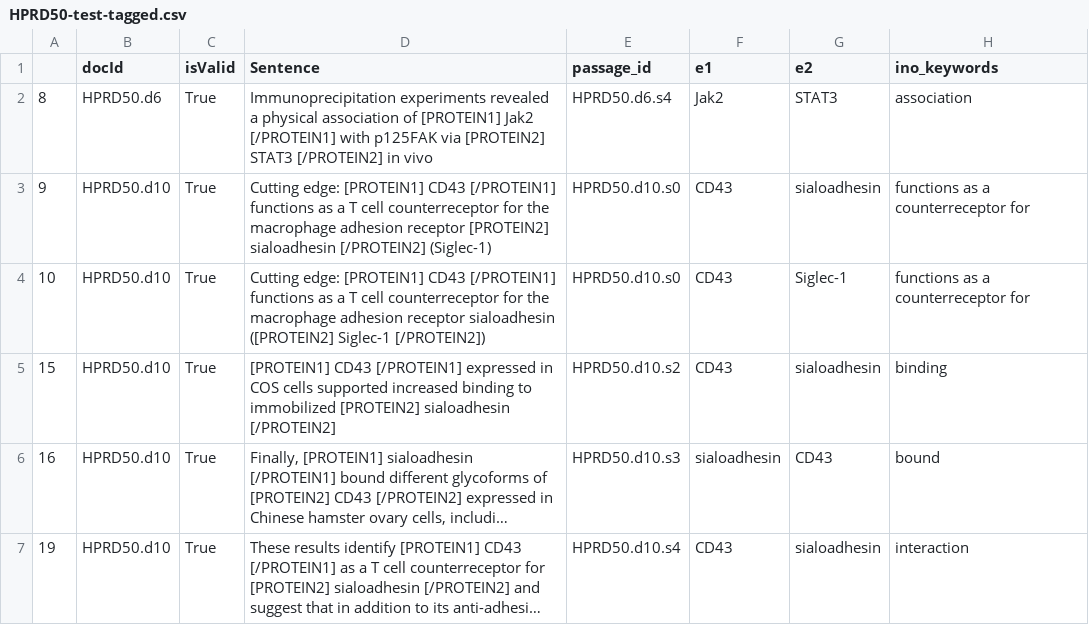
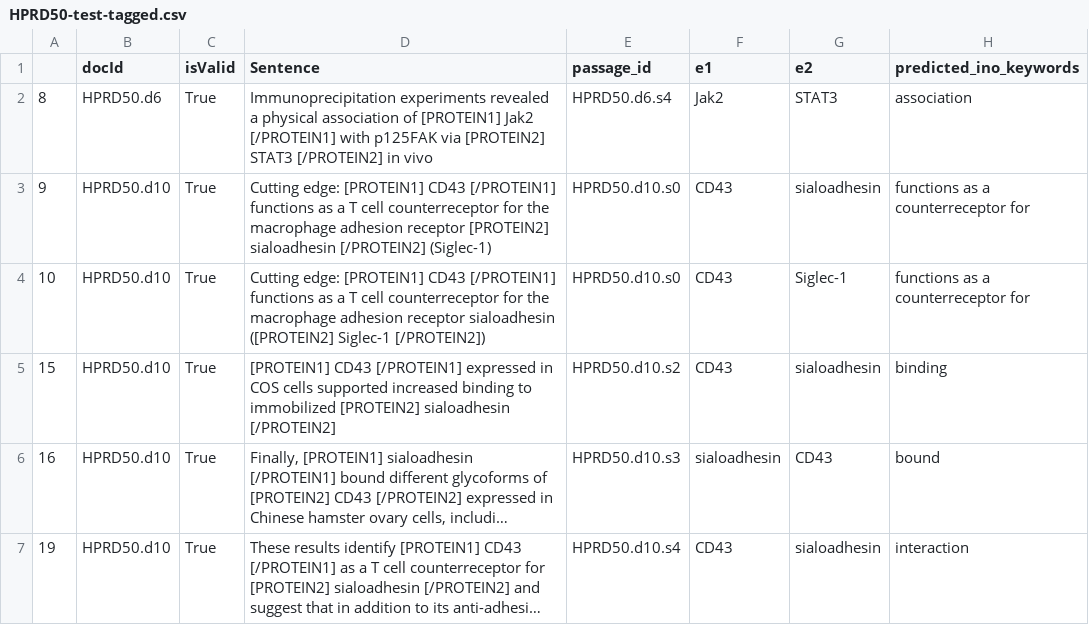
Before and after one commit to bengisucam/bc_bioredProject, a CSV file: ppi_datasets/PROTEIN_INO/HPRD50/llama2-13b-INO9-model-predictions/HPRD50-test-tagged.csv (was ppi_datasets/PROTEIN_INO/HPRD50/llama2-70b-predicted-ino/HPRD50-test-tagged.csv), drawn as a sheet; only a part is shown; long unchanged cells end in ….

Commit message:
hprd50 test ino predictions added

```diff
--- a/ppi_datasets/PROTEIN_INO/HPRD50/llama2-70b-predicted-ino/HPRD50-test-tagged.csv
+++ b/ppi_datasets/PROTEIN_INO/HPRD50/llama2-13b-INO9-model-predictions/HPRD50-test-tagged.csv
@@ -1,2 +1,2 @@
-,docId,isValid,Sentence,passage_id,e1,e2,ino_keywords
+,docId,isValid,Sentence,passage_id,e1,e2,predicted_ino_keywords
 8,HPRD50.d6,True,Immunoprecipitation experiments revealed a physical association of [PROTEIN1] Jak2 [/PROTEIN1] with p125FAK via [PROTEIN2] STAT3 [/PROTEIN2] in vivo,HPRD50.d6.s4,Jak2,STAT3,association
```
Also changed, not shown: ppi_datasets/PROTEIN_INO/HPRD50/llama2-70b-model-predictions/HPRD50-test.csv, 4 other files.
